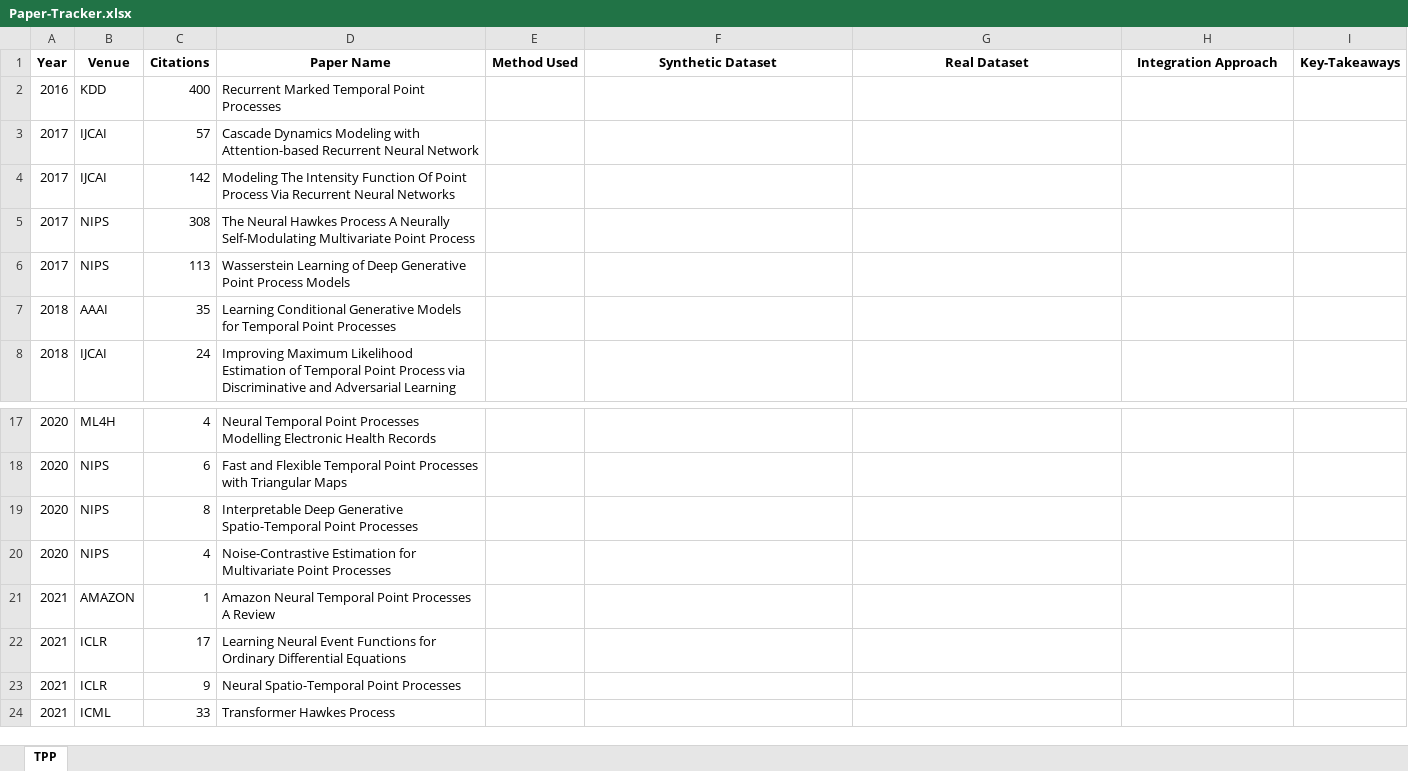
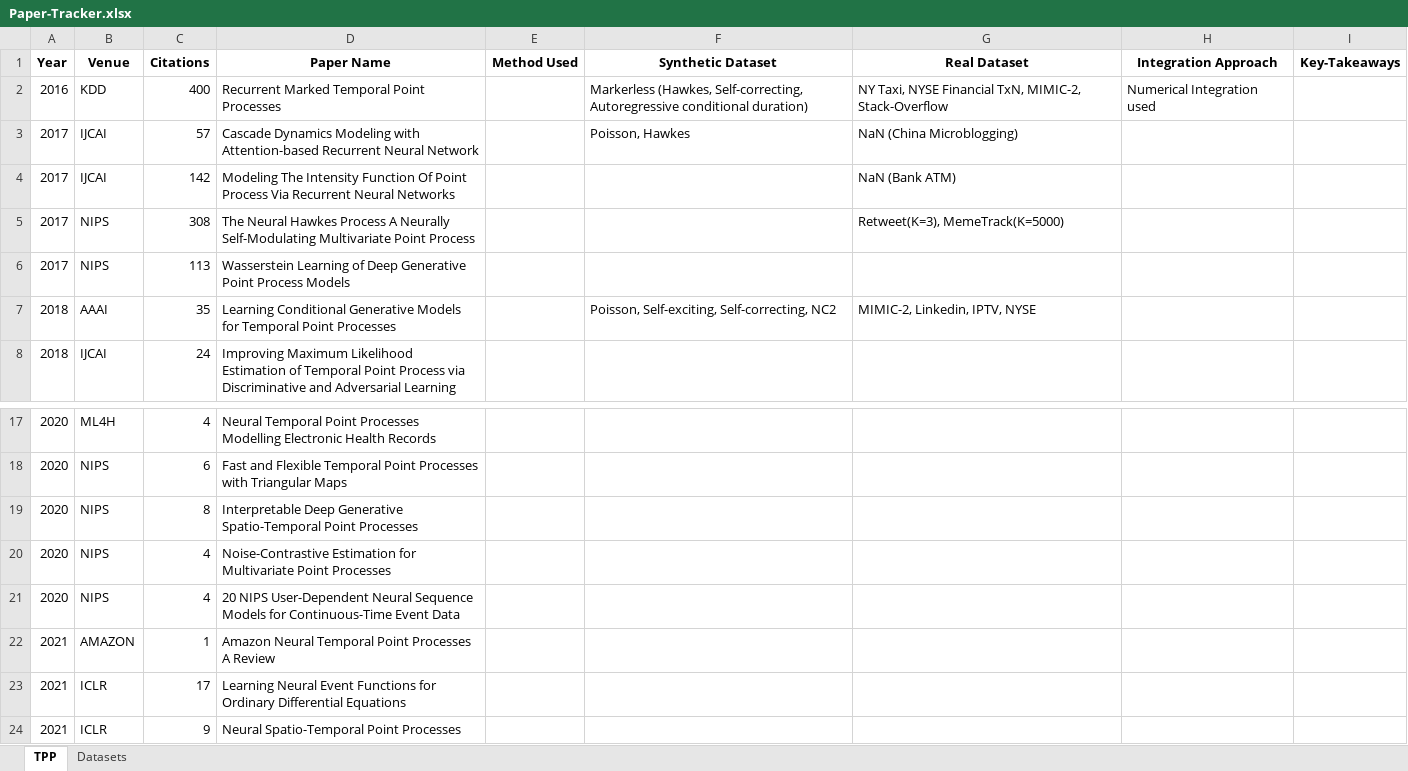
Before and after one commit to chaudharyachint08/TPP-XCC, an Excel workbook: Paper-Tracker.xlsx, sheet TPP, drawn as a sheet; only a part is shown, gaps mark what is left out; the shorter side is filled out with more unchanged rows; values as stored, in another font and other column widths than the file's, no borders; the diff names each change by its address in the sheet, - before the commit and + after, or states it on an @@ line.

```diff
--- a/Paper-Tracker.xlsx (sheet TPP)
+++ b/Paper-Tracker.xlsx (sheet TPP)
+sheet tab: Datasets
-F2 (Synthetic Dataset): (empty)
+F2 (Synthetic Dataset): Markerless (Hawkes, Self-correcting, Autoregressive conditional duration)
-G2 (Real Dataset): (empty)
+G2 (Real Dataset): NY Taxi, NYSE Financial TxN, MIMIC-2, Stack-Overflow
-H2 (Integration Approach): (empty)
+H2 (Integration Approach): Numerical Integration used
-F3 (Synthetic Dataset): (empty)
+F3 (Synthetic Dataset): Poisson, Hawkes
-G3 (Real Dataset): (empty)
+G3 (Real Dataset): NaN (China Microblogging)
-G4 (Real Dataset): (empty)
+G4 (Real Dataset): NaN (Bank ATM)
-G5 (Real Dataset): (empty)
+G5 (Real Dataset): Retweet(K=3), MemeTrack(K=5000)
-F7 (Synthetic Dataset): (empty)
+F7 (Synthetic Dataset): Poisson, Self-exciting, Self-correcting, NC2
-G7 (Real Dataset): (empty)
+G7 (Real Dataset): MIMIC-2, Linkedin, IPTV, NYSE
+row 21: 2020 | NIPS | 4 | 20 NIPS User-Dependent Neural Sequence Models for Continuous-Time Event Data
```
Also changed, not shown: 8 other files.
